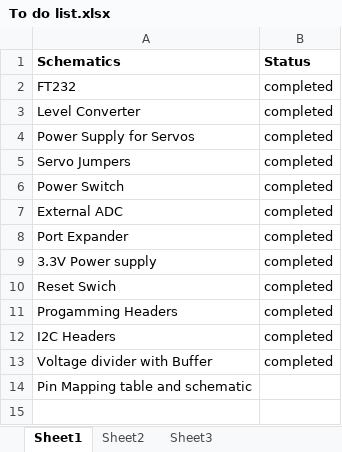
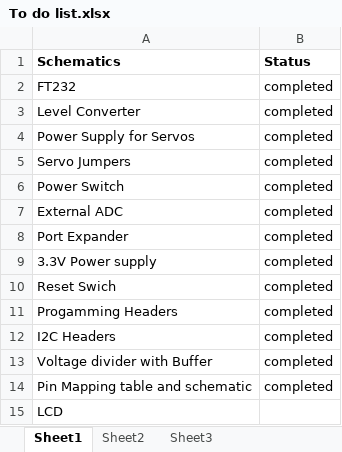
Before and after one commit to eYSIP-2017/eYSIP-2017_Development-of-Tiva-based-daughter-board-for-FireBird, an Excel workbook: To do list.xlsx, sheet Sheet1, drawn as a sheet; values as stored, in another font and other column widths than the file's, no borders; the diff names each change by its address in the sheet, - before the commit and + after, or states it on an @@ line.

Commit message:
updated To Do list

```diff
--- a/To do list.xlsx (sheet Sheet1)
+++ b/To do list.xlsx (sheet Sheet1)
-B14 (Status): (empty)
+B14 (Status): completed
+row 15: LCD
```
Also changed, not shown: 1 other file.
